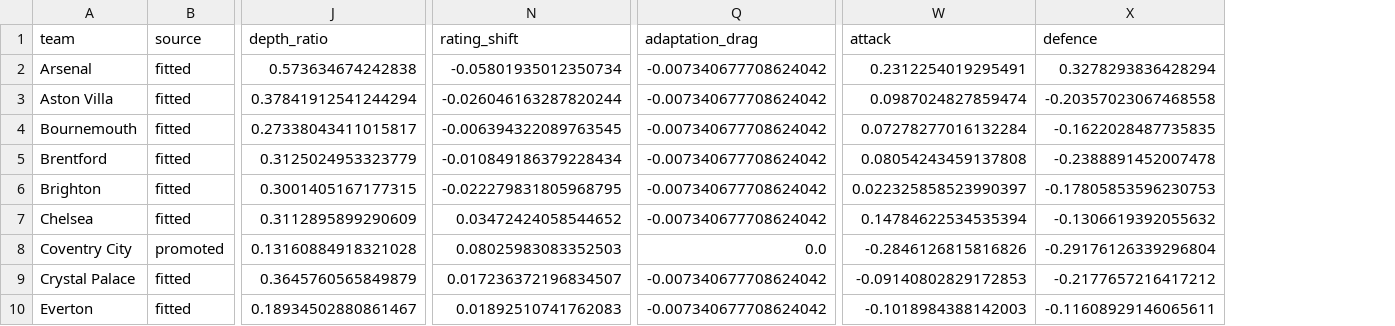
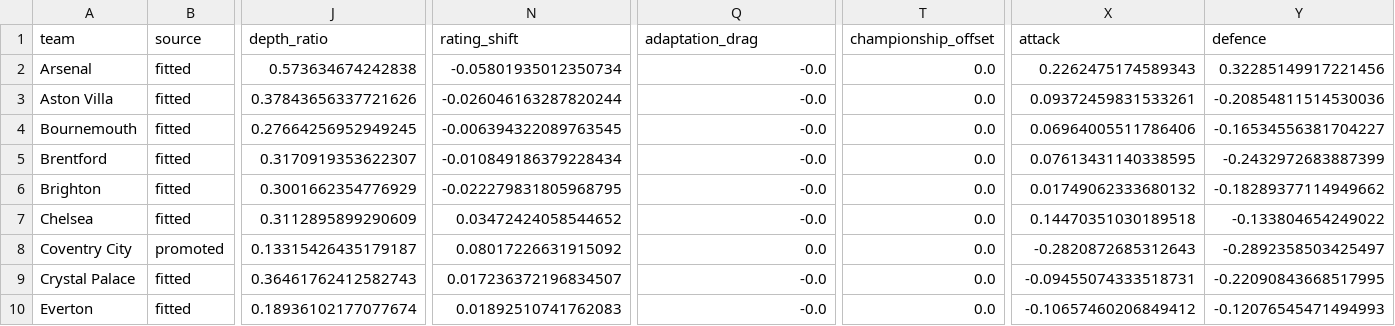
Before and after one commit to mangopancake1/EPL-Ranking-Prediction, a CSV file: output/strengths_2026_27.csv, drawn as a sheet; only a part is shown, gaps mark what is left out; addresses are those after the commit; the diff covers the shown part only; the diff names each change by its address in the sheet, - before the commit and + after, or states it on an @@ line.

```diff
--- a/output/strengths_2026_27.csv
+++ b/output/strengths_2026_27.csv
+column T (championship_offset), rows 2-10: all 0.0
-Q2:Q7 (adaptation_drag): -0.007340677708624042
+Q2:Q7 (adaptation_drag): -0.0
-X2 (attack): 0.2312254019295491
+X2 (attack): 0.2262475174589343
-Y2 (defence): 0.3278293836428294
+Y2 (defence): 0.32285149917221456
-J3 (depth_ratio): 0.37841912541244294
+J3 (depth_ratio): 0.37843656337721626
-X3 (attack): 0.0987024827859474
+X3 (attack): 0.09372459831533261
-Y3 (defence): -0.20357023067468558
+Y3 (defence): -0.20854811514530036
-J4 (depth_ratio): 0.27338043411015817
+J4 (depth_ratio): 0.27664256952949245
-X4 (attack): 0.07278277016132284
+X4 (attack): 0.06964005511786406
-Y4 (defence): -0.1622028487735835
+Y4 (defence): -0.16534556381704227
-J5 (depth_ratio): 0.3125024953323779
+J5 (depth_ratio): 0.3170919353622307
-X5 (attack): 0.08054243459137808
+X5 (attack): 0.07613431140338595
-Y5 (defence): -0.2388891452007478
+Y5 (defence): -0.2432972683887399
-J6 (depth_ratio): 0.3001405167177315
+J6 (depth_ratio): 0.3001662354776929
-X6 (attack): 0.022325858523990397
+X6 (attack): 0.01749062333680132
-Y6 (defence): -0.17805853596230753
+Y6 (defence): -0.18289377114949662
-X7 (attack): 0.14784622534535394
+X7 (attack): 0.14470351030189518
-Y7 (defence): -0.1306619392055632
+Y7 (defence): -0.133804654249022
-J8 (depth_ratio): 0.13160884918321028
+J8 (depth_ratio): 0.13315426435179187
-N8 (rating_shift): 0.08025983083352503
+N8 (rating_shift): 0.08017226631915092
-X8 (attack): -0.2846126815816826
+X8 (attack): -0.2820872685312643
-Y8 (defence): -0.29176126339296804
+Y8 (defence): -0.2892358503425497
-J9 (depth_ratio): 0.3645760565849879
+J9 (depth_ratio): 0.36461762412582743
-Q9:Q10 (adaptation_drag): -0.007340677708624042
+Q9:Q10 (adaptation_drag): -0.0
-X9 (attack): -0.09140802829172853
+X9 (attack): -0.09455074333518731
-Y9 (defence): -0.2177657216417212
+Y9 (defence): -0.22090843668517995
-J10 (depth_ratio): 0.18934502880861467
+J10 (depth_ratio): 0.18936102177077674
-X10 (attack): -0.1018984388142003
+X10 (attack): -0.10657460206849412
-Y10 (defence): -0.11608929146065611
+Y10 (defence): -0.12076545471494993
```
Also changed, not shown: 47 edited cells elsewhere in this file, output/prediction_2026_27.csv, output/rank_matrix_2026_27.csv, 27 other files.
